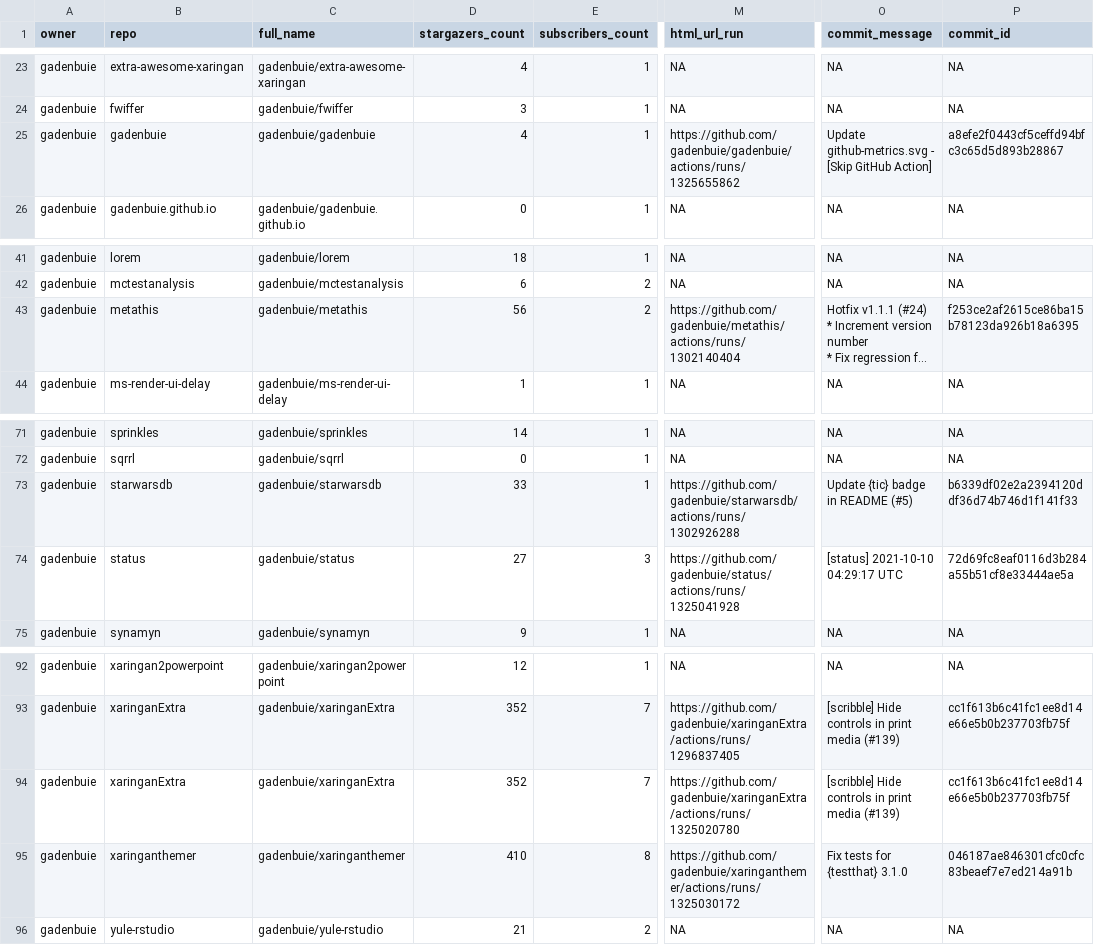
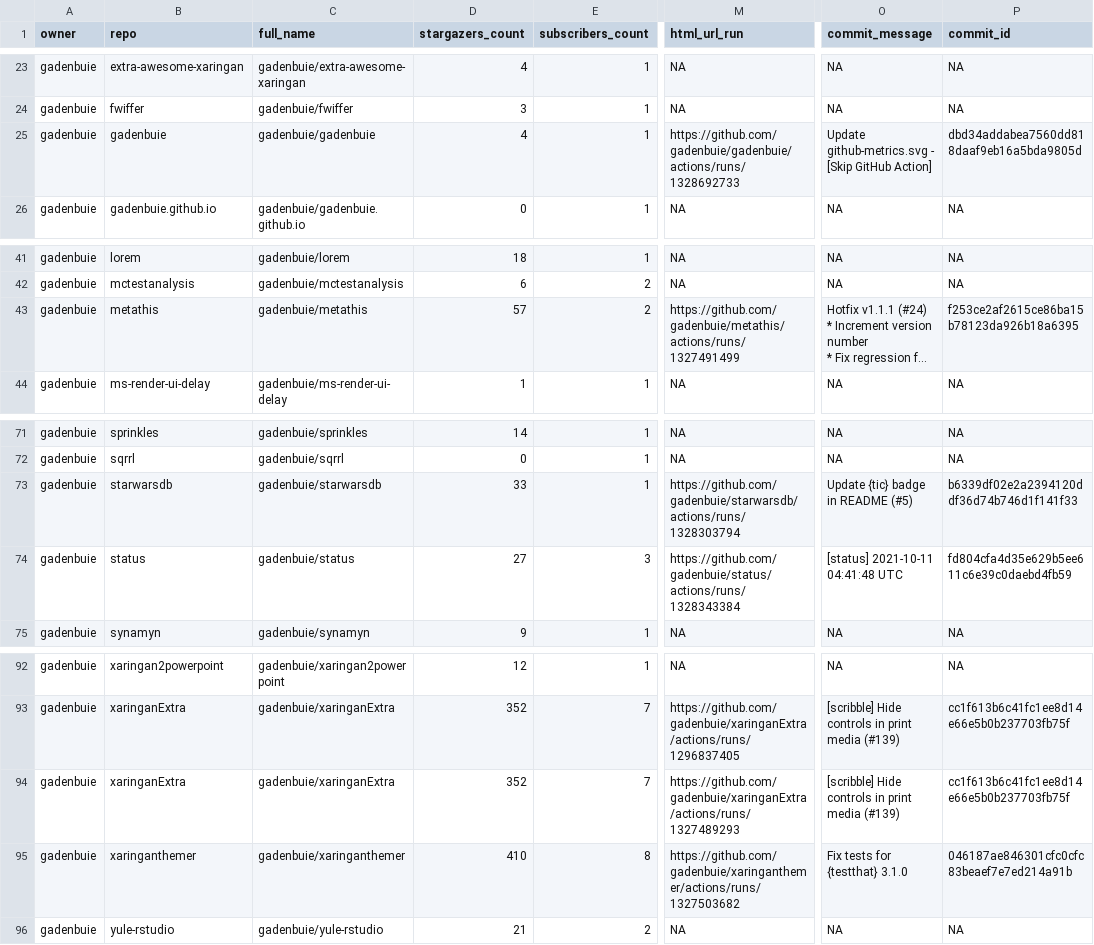
Before and after one commit to andrewcstewart/gha-dashboard, a CSV file: repos.csv, drawn as a sheet; only a part is shown, gaps mark what is left out; long unchanged cells end in …; the diff names each change by its address in the sheet, - before the commit and + after, or states it on an @@ line.

```diff
--- a/repos.csv
+++ b/repos.csv
-M25 (html_url_run): https://github.com/gadenbuie/gadenbuie/actions/runs/1325655862
+M25 (html_url_run): https://github.com/gadenbuie/gadenbuie/actions/runs/1328692733
-P25 (commit_id): a8efe2f0443cf5ceffd94bfc3c65d5d893b28867
+P25 (commit_id): dbd34addabea7560dd818daaf9eb16a5bda9805d
-D43 (stargazers_count): 56
+D43 (stargazers_count): 57
-M43 (html_url_run): https://github.com/gadenbuie/metathis/actions/runs/1302140404
+M43 (html_url_run): https://github.com/gadenbuie/metathis/actions/runs/1327491499
-M73 (html_url_run): https://github.com/gadenbuie/starwarsdb/actions/runs/1302926288
+M73 (html_url_run): https://github.com/gadenbuie/starwarsdb/actions/runs/1328303794
-M74 (html_url_run): https://github.com/gadenbuie/status/actions/runs/1325041928
+M74 (html_url_run): https://github.com/gadenbuie/status/actions/runs/1328343384
-O74 (commit_message): [status] 2021-10-10 04:29:17 UTC
+O74 (commit_message): [status] 2021-10-11 04:41:48 UTC
-P74 (commit_id): 72d69fc8eaf0116d3b284a55b51cf8e33444ae5a
+P74 (commit_id): fd804cfa4d35e629b5ee611c6e39c0daebd4fb59
-M94 (html_url_run): https://github.com/gadenbuie/xaringanExtra/actions/runs/1325020780
+M94 (html_url_run): https://github.com/gadenbuie/xaringanExtra/actions/runs/1327489293
-M95 (html_url_run): https://github.com/gadenbuie/xaringanthemer/actions/runs/1325030172
+M95 (html_url_run): https://github.com/gadenbuie/xaringanthemer/actions/runs/1327503682
```
Also changed, not shown: 1 other file.
